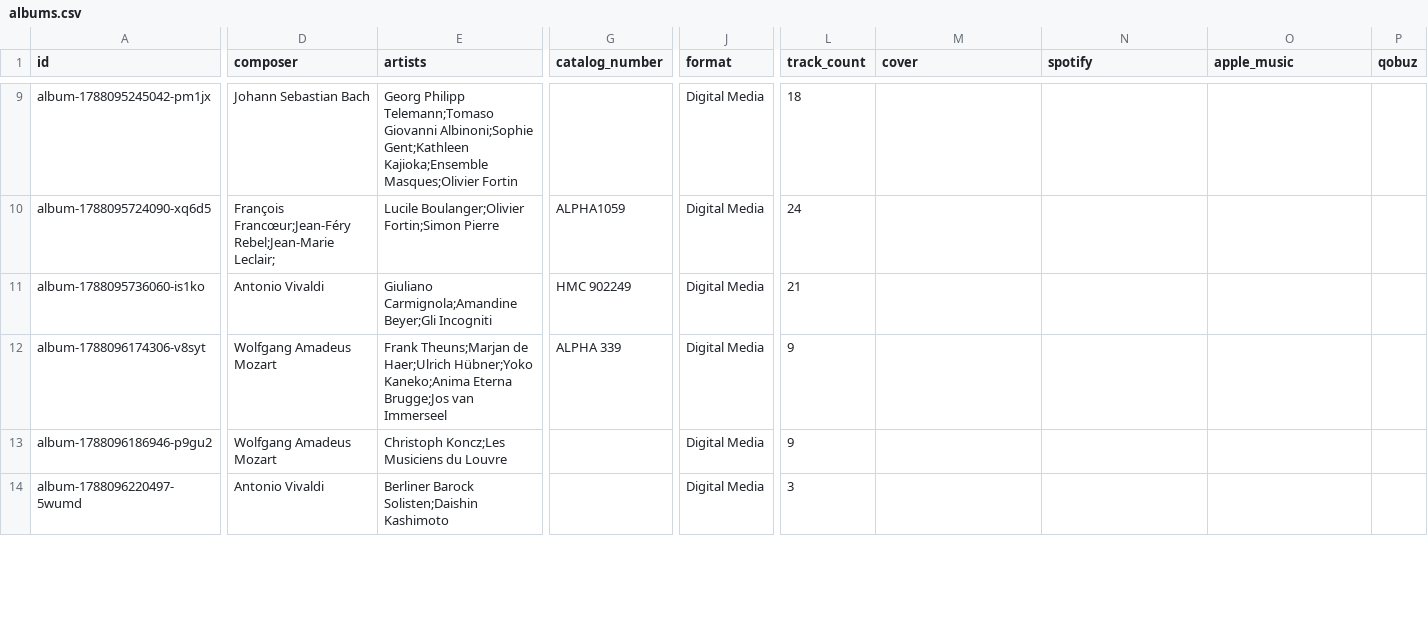
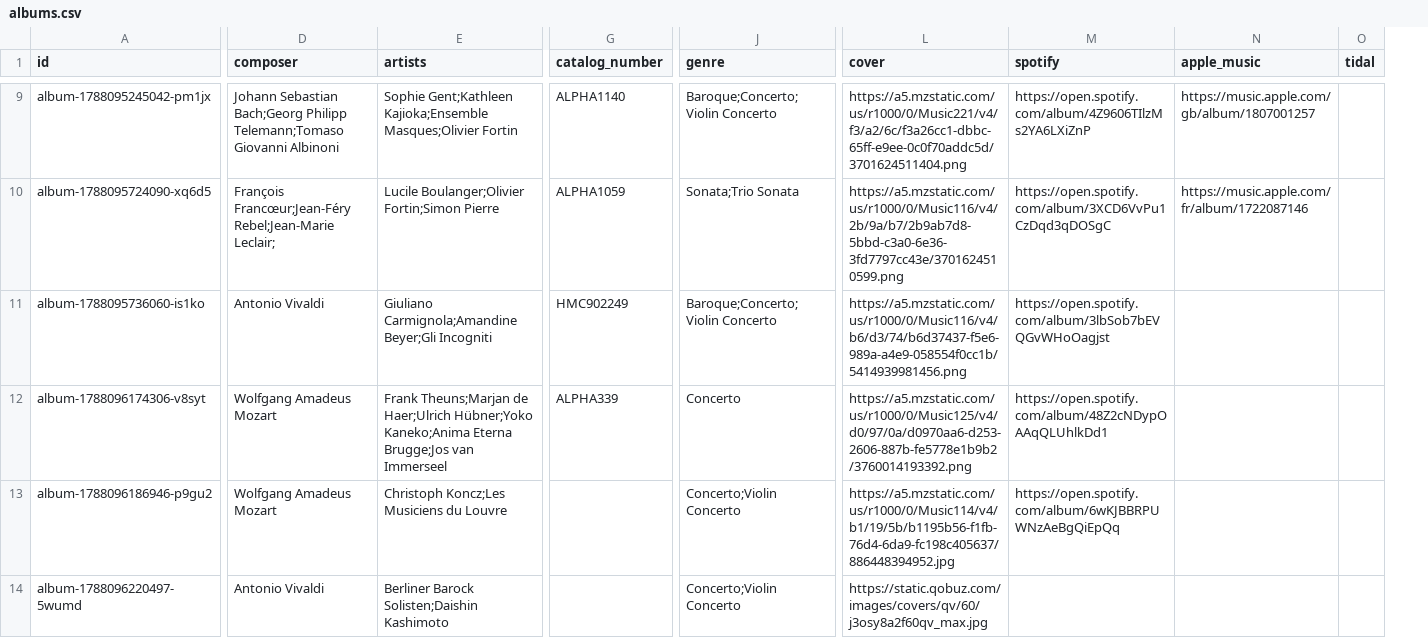
Before and after one commit to KenParker-CN/Konzert-database, a CSV file: public/data/albums.csv, drawn as a sheet; only a part is shown, gaps mark what is left out; removed rows and columns are numbered as before the commit, all else as after; the diff covers the shown part only; the diff names each change by its address in the sheet, - before the commit and + after, or states it on an @@ line.

Commit message:
Update album modal styling and streaming players

```diff
--- a/public/data/albums.csv
+++ b/public/data/albums.csv
-column J (format), rows 9-14: all Digital Media
+column J (genre), rows 9-14: Baroque;Concerto;Violin Concerto | Sonata;Trio Sonata | Baroque;Concerto;Violin Concerto | Concerto | Concerto;Violin Concerto | Concerto;Violin Concerto
-column L (track_count), rows 9-14: 18 | 24 | 21 | 9 | 9 | 3
-column P (qobuz), empty
+column O (tidal), empty
-D9 (composer): Johann Sebastian Bach
+D9 (composer): Johann Sebastian Bach;Georg Philipp Telemann;Tomaso Giovanni Albinoni
-E9 (artists): Georg Philipp Telemann;Tomaso Giovanni Albinoni;Sophie Gent;Kathleen Kajioka;Ensemble…
+E9 (artists): Sophie Gent;Kathleen Kajioka;Ensemble…
-G9 (catalog_number): (empty)
+G9 (catalog_number): ALPHA1140
-L9 (cover): (empty)
+L9 (cover): https://a5.mzstatic.com/us/r1000/0/Music221/v4/f3/a2/6c/f3a26cc1-dbbc-65ff-e9ee-0c0f70addc5d/3701624511404.png
-M9 (spotify): (empty)
+M9 (spotify): https://open.spotify.com/album/4Z9606TIlzMs2YA6LXiZnP
-N9 (apple_music): (empty)
+N9 (apple_music): https://music.apple.com/gb/album/1807001257
-L10 (cover): (empty)
+L10 (cover): https://a5.mzstatic.com/us/r1000/0/Music116/v4/2b/9a/b7/2b9ab7d8-5bbd-c3a0-6e36-3fd7797cc43e/3701624510599.png
-M10 (spotify): (empty)
+M10 (spotify): https://open.spotify.com/album/3XCD6VvPu1CzDqd3qDOSgC
-N10 (apple_music): (empty)
+N10 (apple_music): https://music.apple.com/fr/album/1722087146
-G11 (catalog_number): HMC 902249
+G11 (catalog_number): HMC902249
-L11 (cover): (empty)
+L11 (cover): https://a5.mzstatic.com/us/r1000/0/Music116/v4/b6/d3/74/b6d37437-f5e6-989a-a4e9-058554f0cc1b/5414939981456.png
-M11 (spotify): (empty)
+M11 (spotify): https://open.spotify.com/album/3lbSob7bEVQGvWHoOagjst
-G12 (catalog_number): ALPHA 339
+G12 (catalog_number): ALPHA339
-L12 (cover): (empty)
+L12 (cover): https://a5.mzstatic.com/us/r1000/0/Music125/v4/d0/97/0a/d0970aa6-d253-2606-887b-fe5778e1b9b2/3760014193392.png
-M12 (spotify): (empty)
+M12 (spotify): https://open.spotify.com/album/48Z2cNDypOAAqQLUhlkDd1
-L13 (cover): (empty)
+L13 (cover): https://a5.mzstatic.com/us/r1000/0/Music114/v4/b1/19/5b/b1195b56-f1fb-76d4-6da9-fc198c405637/886448394952.jpg
-M13 (spotify): (empty)
+M13 (spotify): https://open.spotify.com/album/6wKJBBRPUWNzAeBgQiEpQq
-L14 (cover): (empty)
+L14 (cover): https://static.qobuz.com/images/covers/qv/60/j3osy8a2f60qv_max.jpg
```
Also changed, not shown: 7 added rows and 37 edited cells elsewhere in this file, 38 other files.
